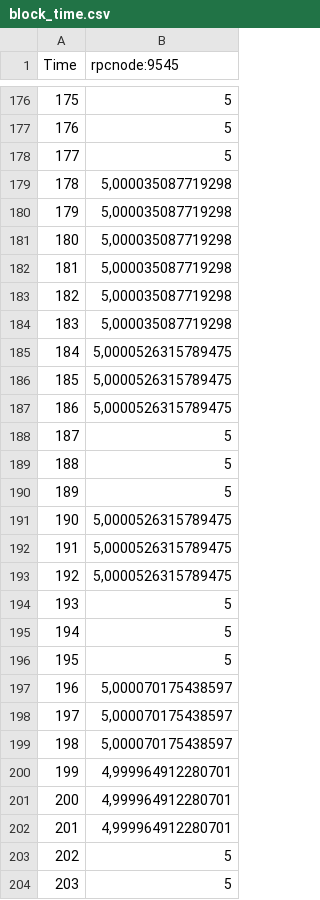
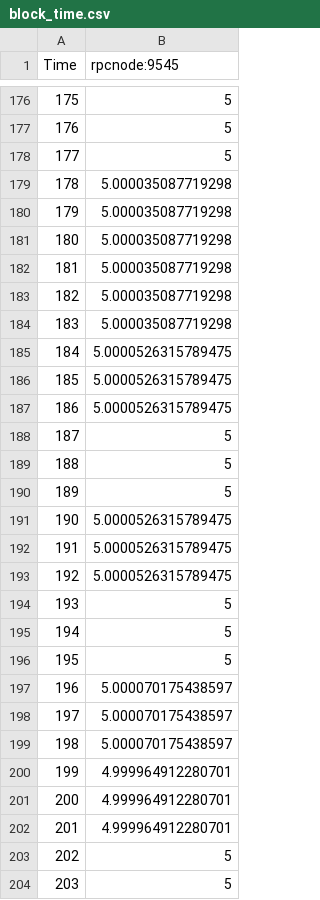
Before and after one commit to rodrigodg1/inspection-framework, a CSV file: charts/block_time.csv, drawn as a sheet; only a part is shown, gaps mark what is left out; the diff covers the shown part only.

Commit message:
Update block_time.csv

```diff
--- a/charts/block_time.csv
+++ b/charts/block_time.csv
@@ -178,11 +178,11 @@ Time;rpcnode:9545
 177;5
-178;5,000035087719298
-179;5,000035087719298
-180;5,000035087719298
-181;5,000035087719298
-182;5,000035087719298
-183;5,000035087719298
-184;5,0000526315789475
-185;5,0000526315789475
-186;5,0000526315789475
+178;5.000035087719298
+179;5.000035087719298
+180;5.000035087719298
+181;5.000035087719298
+182;5.000035087719298
+183;5.000035087719298
+184;5.0000526315789475
+185;5.0000526315789475
+186;5.0000526315789475
 187;5
@@ -190,5 +190,5 @@ Time;rpcnode:9545
 189;5
-190;5,0000526315789475
-191;5,0000526315789475
-192;5,0000526315789475
+190;5.0000526315789475
+191;5.0000526315789475
+192;5.0000526315789475
 193;5
@@ -196,8 +196,8 @@ Time;rpcnode:9545
 195;5
-196;5,000070175438597
-197;5,000070175438597
-198;5,000070175438597
-199;4,999964912280701
-200;4,999964912280701
-201;4,999964912280701
+196;5.000070175438597
+197;5.000070175438597
+198;5.000070175438597
+199;4.999964912280701
+200;4.999964912280701
+201;4.999964912280701
 202;5
```
Also changed, not shown: 99 edited cells elsewhere in this file.
